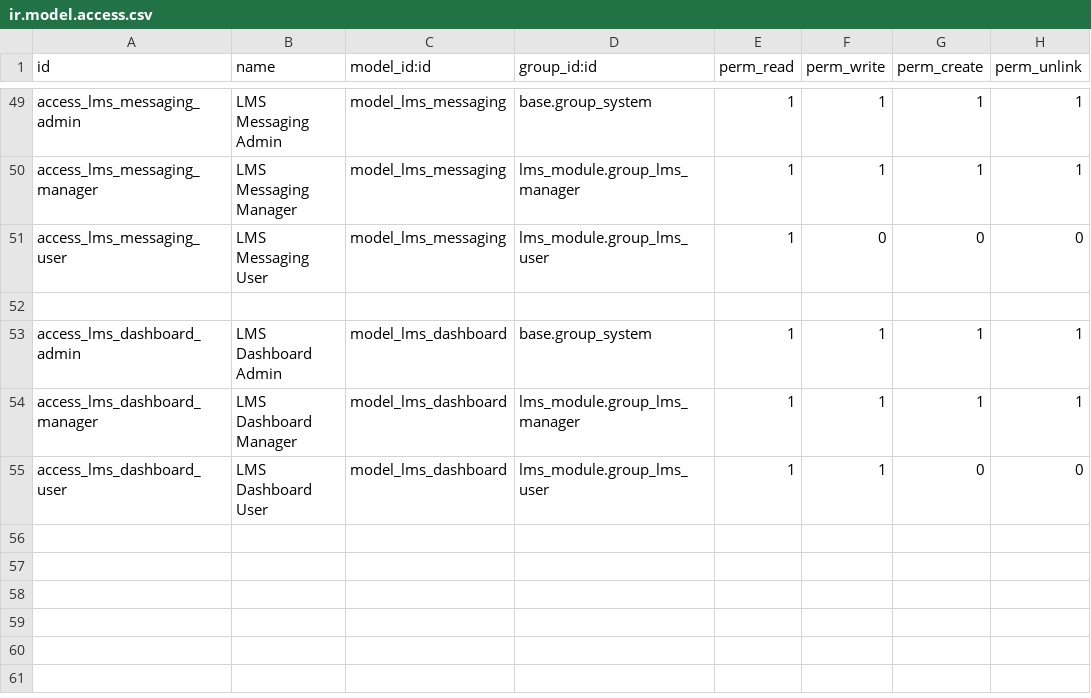
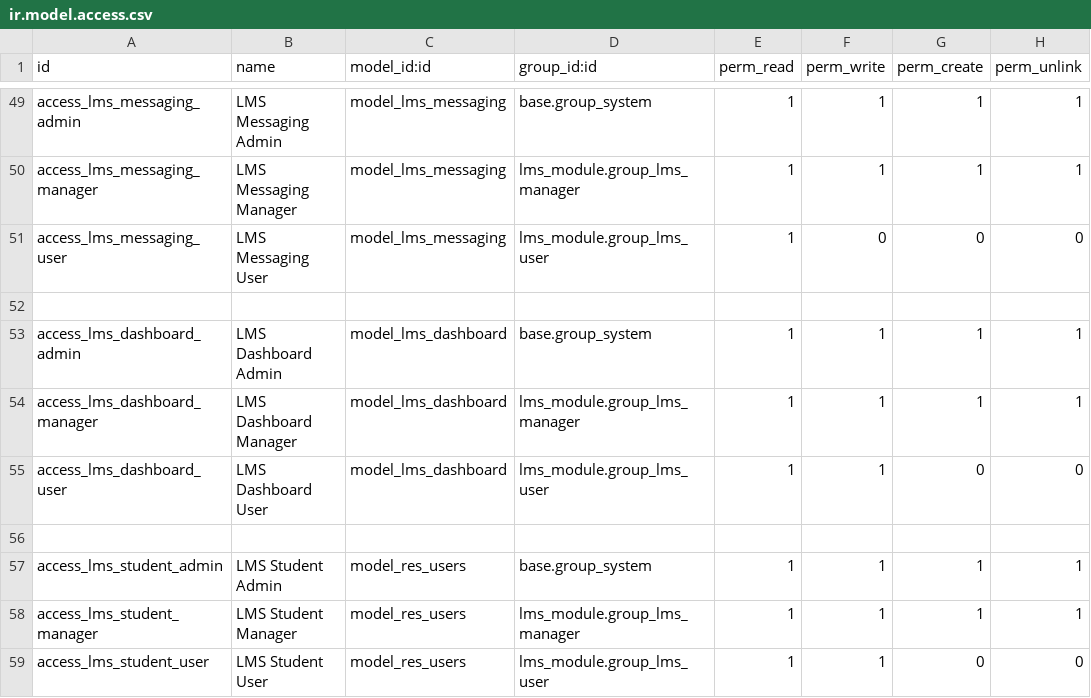
Before and after one commit to DanielAbaka/lms, a CSV file: security/ir.model.access.csv, drawn as a sheet; only a part is shown, gaps mark what is left out; the diff names each change by its address in the sheet, - before the commit and + after, or states it on an @@ line.

Commit message:
updated student model and form

```diff
--- a/security/ir.model.access.csv
+++ b/security/ir.model.access.csv
+row 56: (empty)
+row 57: access_lms_student_admin | LMS Student Admin | model_res_users | base.group_system | 1 | 1 | 1 | 1
+row 58: access_lms_student_manager | LMS Student Manager | model_res_users | lms_module.group_lms_manager | 1 | 1 | 1 | 1
+row 59: access_lms_student_user | LMS Student User | model_res_users | lms_module.group_lms_user | 1 | 1 | 0 | 0
```
Also changed, not shown: 2 other files.
